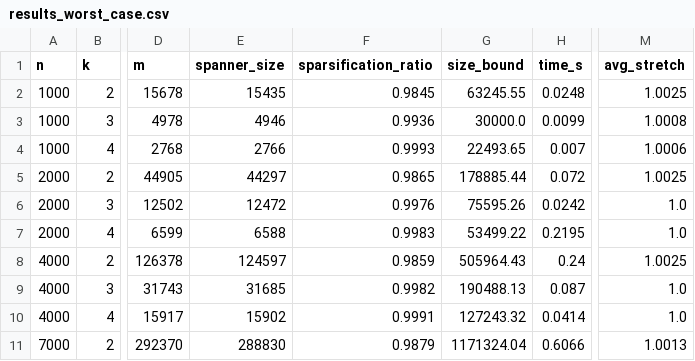
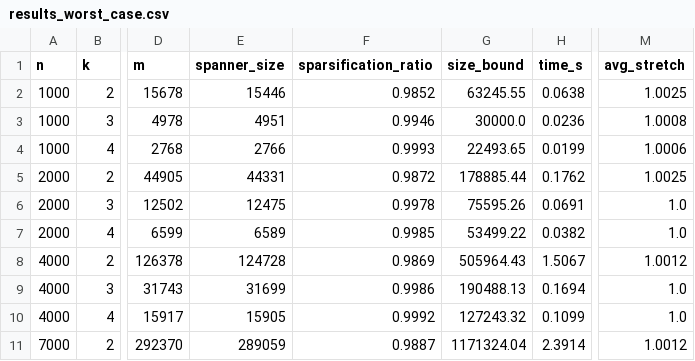
Before and after one commit to hagarros/mini-project, a CSV file: csv_results/results_worst_case.csv, drawn as a sheet; only a part is shown, gaps mark what is left out; the diff covers the shown part only; the diff names each change by its address in the sheet, - before the commit and + after, or states it on an @@ line.

```diff
--- a/csv_results/results_worst_case.csv
+++ b/csv_results/results_worst_case.csv
-E2 (spanner_size): 15435
+E2 (spanner_size): 15446
-F2 (sparsification_ratio): 0.9845
+F2 (sparsification_ratio): 0.9852
-H2 (time_s): 0.0248
+H2 (time_s): 0.0638
-E3 (spanner_size): 4946
+E3 (spanner_size): 4951
-F3 (sparsification_ratio): 0.9936
+F3 (sparsification_ratio): 0.9946
-H3 (time_s): 0.0099
+H3 (time_s): 0.0236
-H4 (time_s): 0.007
+H4 (time_s): 0.0199
-E5 (spanner_size): 44297
+E5 (spanner_size): 44331
-F5 (sparsification_ratio): 0.9865
+F5 (sparsification_ratio): 0.9872
-H5 (time_s): 0.072
+H5 (time_s): 0.1762
-E6 (spanner_size): 12472
+E6 (spanner_size): 12475
-F6 (sparsification_ratio): 0.9976
+F6 (sparsification_ratio): 0.9978
-H6 (time_s): 0.0242
+H6 (time_s): 0.0691
-E7 (spanner_size): 6588
+E7 (spanner_size): 6589
-F7 (sparsification_ratio): 0.9983
+F7 (sparsification_ratio): 0.9985
-H7 (time_s): 0.2195
+H7 (time_s): 0.0382
-E8 (spanner_size): 124597
+E8 (spanner_size): 124728
-F8 (sparsification_ratio): 0.9859
+F8 (sparsification_ratio): 0.9869
-H8 (time_s): 0.24
+H8 (time_s): 1.5067
-M8 (avg_stretch): 1.0025
+M8 (avg_stretch): 1.0012
-E9 (spanner_size): 31685
+E9 (spanner_size): 31699
-F9 (sparsification_ratio): 0.9982
+F9 (sparsification_ratio): 0.9986
-H9 (time_s): 0.087
+H9 (time_s): 0.1694
-E10 (spanner_size): 15902
+E10 (spanner_size): 15905
-F10 (sparsification_ratio): 0.9991
+F10 (sparsification_ratio): 0.9992
-H10 (time_s): 0.0414
+H10 (time_s): 0.1099
-E11 (spanner_size): 288830
+E11 (spanner_size): 289059
-F11 (sparsification_ratio): 0.9879
+F11 (sparsification_ratio): 0.9887
-H11 (time_s): 0.6066
+H11 (time_s): 2.3914
-M11 (avg_stretch): 1.0013
+M11 (avg_stretch): 1.0012
```
Also changed, not shown: 14 edited cells elsewhere in this file, csv_results/results_benchmark.csv, csv_results/results_correctness.csv, 3 other files.
